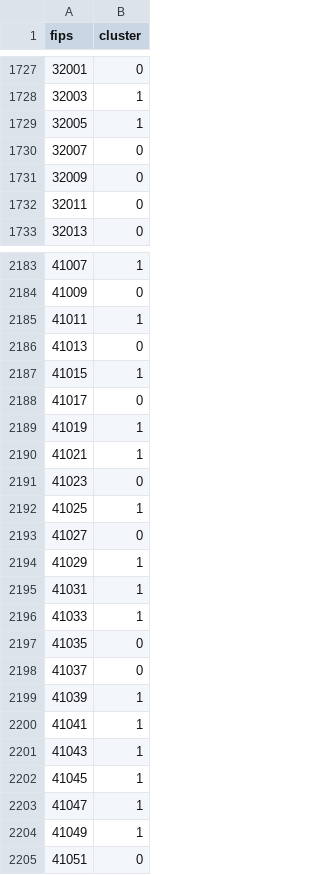
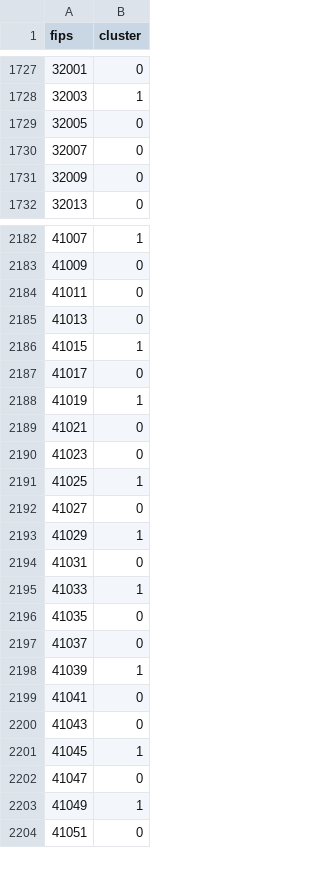
Before and after one commit to IliasWillems/MDA-app, a CSV file: Data/Kmeans_clustering.csv, drawn as a sheet; only a part is shown, gaps mark what is left out; the diff covers the shown part only.

```diff
--- a/Data/Kmeans_clustering.csv
+++ b/Data/Kmeans_clustering.csv
@@ -1728,6 +1728,5 @@ fips,cluster
 32003,1
-32005,1
+32005,0
 32007,0
 32009,0
-32011,0
 32013,0
@@ -2184,3 +2183,3 @@ fips,cluster
 41009,0
-41011,1
+41011,0
 41013,0
@@ -2189,3 +2188,3 @@ fips,cluster
 41019,1
-41021,1
+41021,0
 41023,0
@@ -2194,3 +2193,3 @@ fips,cluster
 41029,1
-41031,1
+41031,0
 41033,1
@@ -2199,6 +2198,6 @@ fips,cluster
 41039,1
-41041,1
-41043,1
+41041,0
+41043,0
 41045,1
-41047,1
+41047,0
 41049,1
```
Also changed, not shown: 5 added rows, 4 removed rows and 100 edited cells elsewhere in this file.
